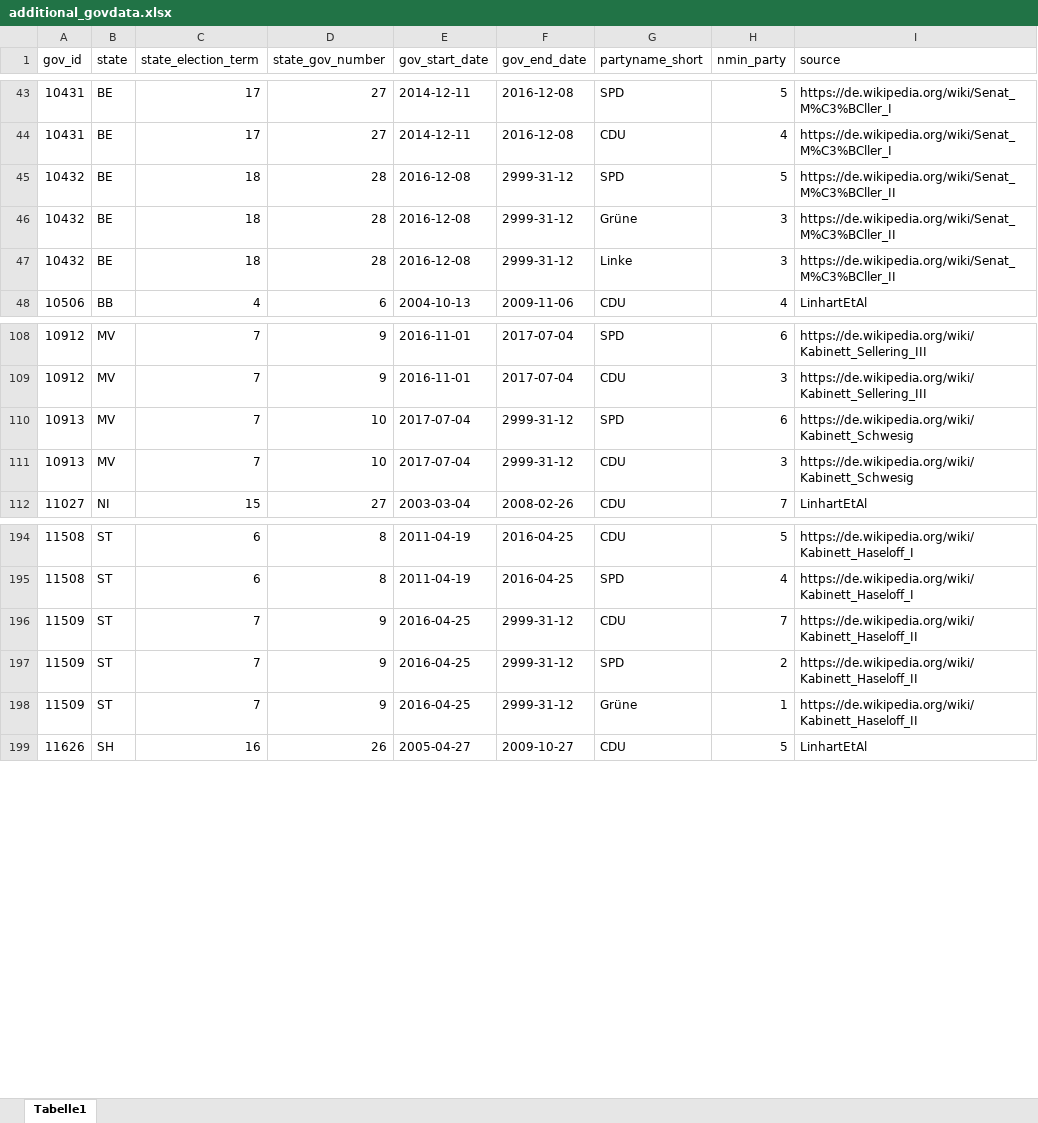
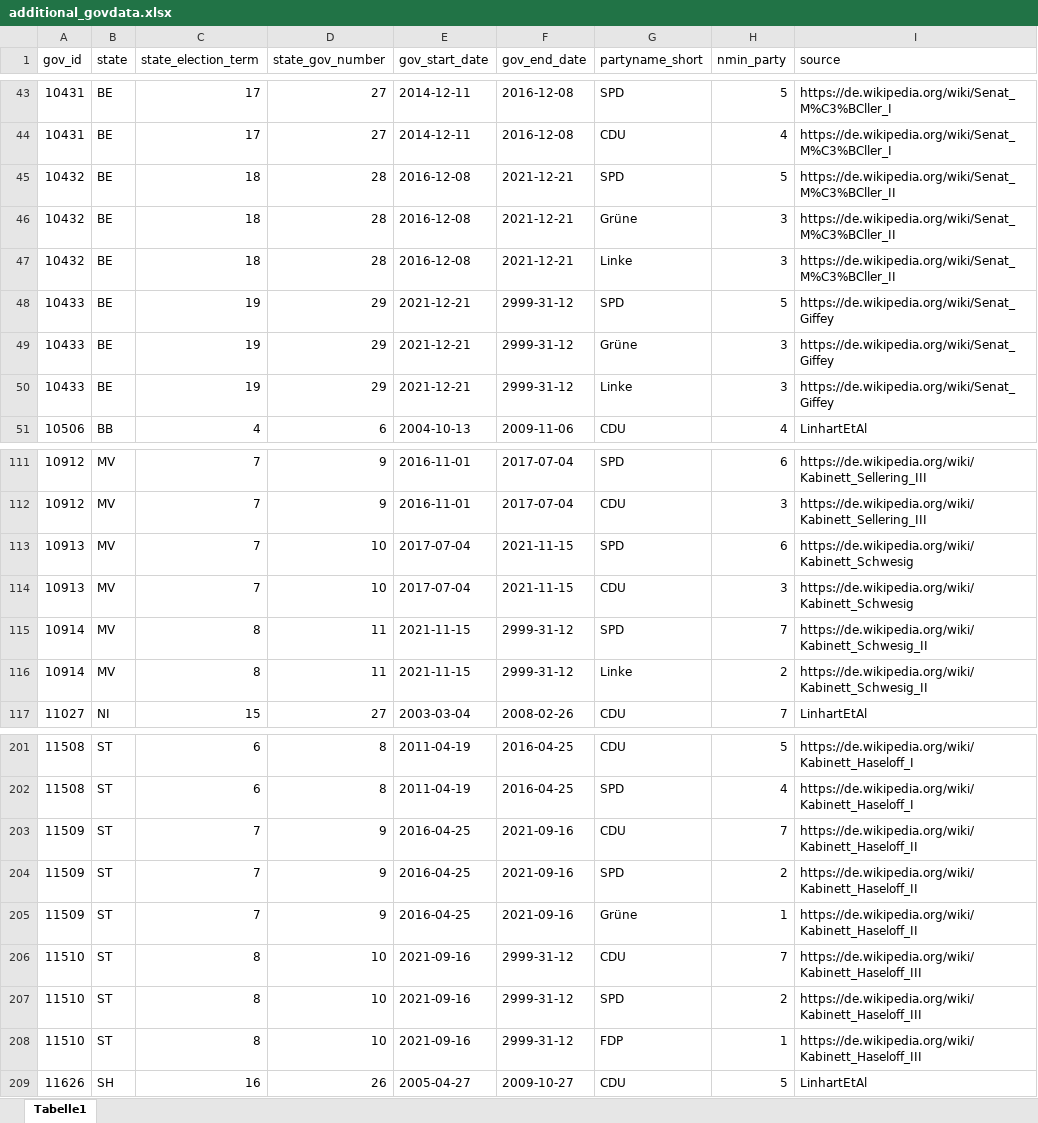
Before and after one commit to RStelzle/bundeslaendeR, an Excel workbook: inst/extdata/additional_govdata.xlsx, sheet Tabelle1, drawn as a sheet; only a part is shown, gaps mark what is left out; values as stored, in another font and other column widths than the file's, no borders; addresses are those after the commit; the diff covers the shown part only; the diff names each change by its address in the sheet, - before the commit and + after, or states it on an @@ line.

Commit message:
add MV ST BE elections and MV ST BE NW govs

```diff
--- a/inst/extdata/additional_govdata.xlsx (sheet Tabelle1)
+++ b/inst/extdata/additional_govdata.xlsx (sheet Tabelle1)
-F45:F47 (gov_end_date): 2999-31-12
+F45:F47 (gov_end_date): 2021-12-21
+row 48: 10433 | BE | 19 | 29 | 2021-12-21 | 2999-31-12 | SPD | 5 | https://de.wikipedia.org/wiki/Senat_Giffey
+row 49: 10433 | BE | 19 | 29 | 2021-12-21 | 2999-31-12 | Grüne | 3 | https://de.wikipedia.org/wiki/Senat_Giffey
+row 50: 10433 | BE | 19 | 29 | 2021-12-21 | 2999-31-12 | Linke | 3 | https://de.wikipedia.org/wiki/Senat_Giffey
-F113:F114 (gov_end_date): 2999-31-12
+F113:F114 (gov_end_date): 2021-11-15
+row 115: 10914 | MV | 8 | 11 | 2021-11-15 | 2999-31-12 | SPD | 7 | https://de.wikipedia.org/wiki/Kabinett_Schwesig_II
+row 116: 10914 | MV | 8 | 11 | 2021-11-15 | 2999-31-12 | Linke | 2 | https://de.wikipedia.org/wiki/Kabinett_Schwesig_II
-F203:F205 (gov_end_date): 2999-31-12
+F203:F205 (gov_end_date): 2021-09-16
+row 206: 11510 | ST | 8 | 10 | 2021-09-16 | 2999-31-12 | CDU | 7 | https://de.wikipedia.org/wiki/Kabinett_Haseloff_III
+row 207: 11510 | ST | 8 | 10 | 2021-09-16 | 2999-31-12 | SPD | 2 | https://de.wikipedia.org/wiki/Kabinett_Haseloff_III
+row 208: 11510 | ST | 8 | 10 | 2021-09-16 | 2999-31-12 | FDP | 1 | https://de.wikipedia.org/wiki/Kabinett_Haseloff_III
```
Also changed, not shown: 2 added rows and 2 edited cells elsewhere in this sheet, 5 other files.
